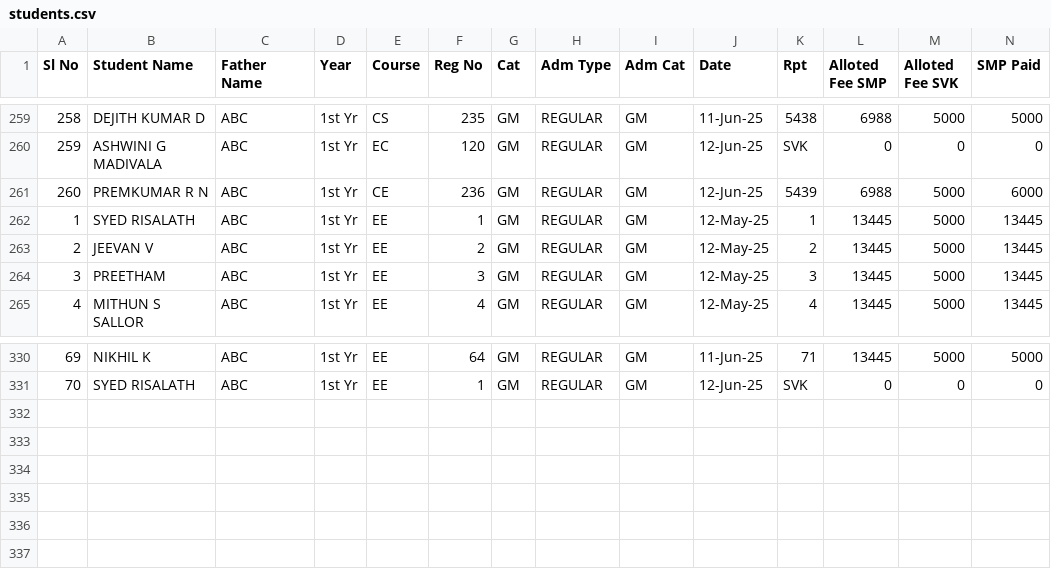
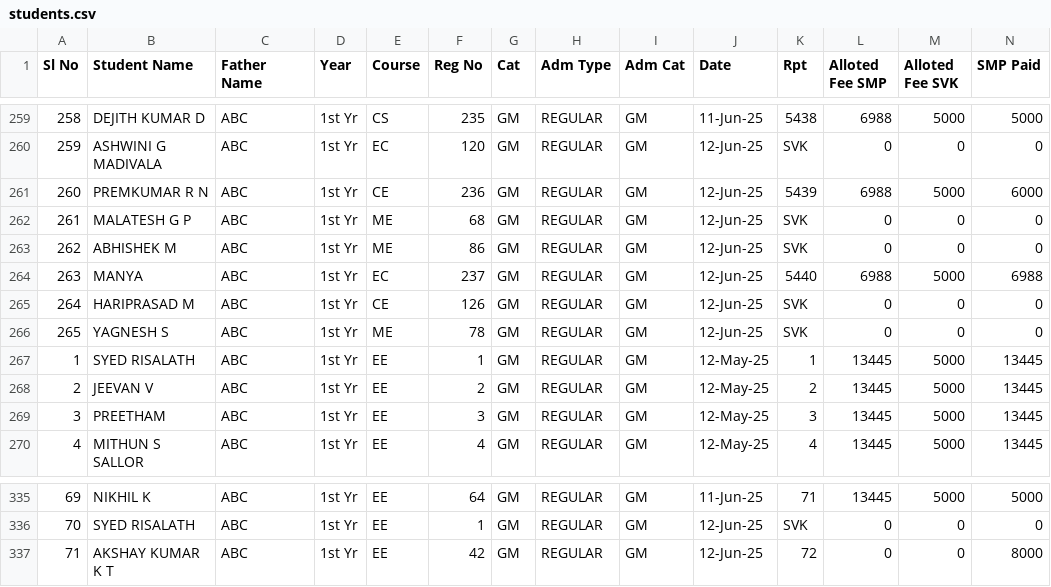
Before and after one commit to tejukargal/SMP-Admn-Stats_1-2025-26, a CSV file: students.csv, drawn as a sheet; only a part is shown, gaps mark what is left out; rows hold the shown columns only; the diff names each change by its address in the sheet, - before the commit and + after, or states it on an @@ line.

Commit message:
Add files via upload

```diff
--- a/students.csv
+++ b/students.csv
+row 262: 261 | MALATESH G P | ABC | 1st Yr | ME | 68 | GM | REGULAR | GM | 12-Jun-25 | SVK | 0 | 0 | 0
+row 263: 262 | ABHISHEK M | ABC | 1st Yr | ME | 86 | GM | REGULAR | GM | 12-Jun-25 | SVK | 0 | 0 | 0
+row 264: 263 | MANYA | ABC | 1st Yr | EC | 237 | GM | REGULAR | GM | 12-Jun-25 | 5440 | 6988 | 5000 | 6988
+row 265: 264 | HARIPRASAD M | ABC | 1st Yr | CE | 126 | GM | REGULAR | GM | 12-Jun-25 | SVK | 0 | 0 | 0
+row 266: 265 | YAGNESH S | ABC | 1st Yr | ME | 78 | GM | REGULAR | GM | 12-Jun-25 | SVK | 0 | 0 | 0
+row 337: 71 | AKSHAY KUMAR K T | ABC | 1st Yr | EE | 42 | GM | REGULAR | GM | 12-Jun-25 | 72 | 0 | 0 | 8000
```
